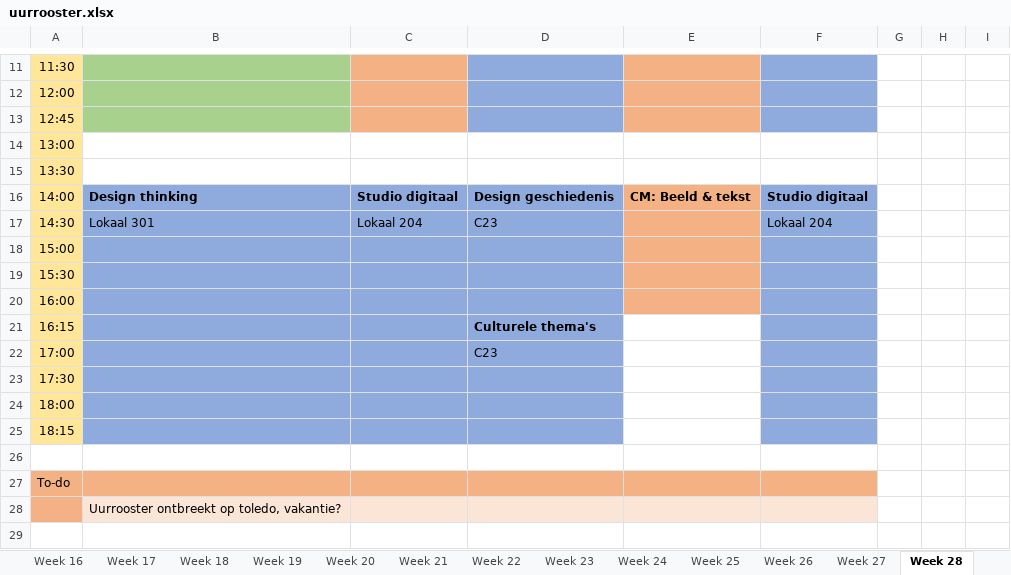
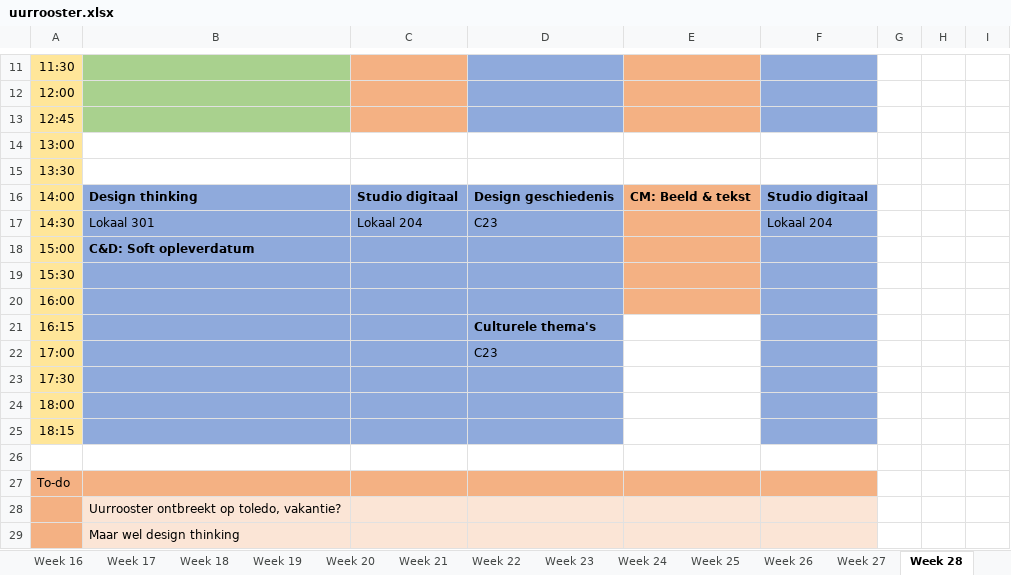
Before and after one commit to ninjahisser/LUCA-2, an Excel workbook: uurrooster.xlsx, sheet Week 28, drawn as a sheet; only a part is shown, gaps mark what is left out; values as stored, in another font and other column widths than the file's, no borders; conditional formats not drawn; the diff names each change by its address in the sheet, - before the commit and + after, or states it on an @@ line.

```diff
--- a/uurrooster.xlsx (sheet Week 28)
+++ b/uurrooster.xlsx (sheet Week 28)
-B18: (empty)
+B18: C&D: Soft opleverdatum
+row 29:  | Maar wel design thinking
```
Also changed, not shown: sheet Week 16, sheet Week 17, sheet Week 1, sheet Data, sheet Week 7, sheet Week 6, 20 more sheets, 2 other files.
